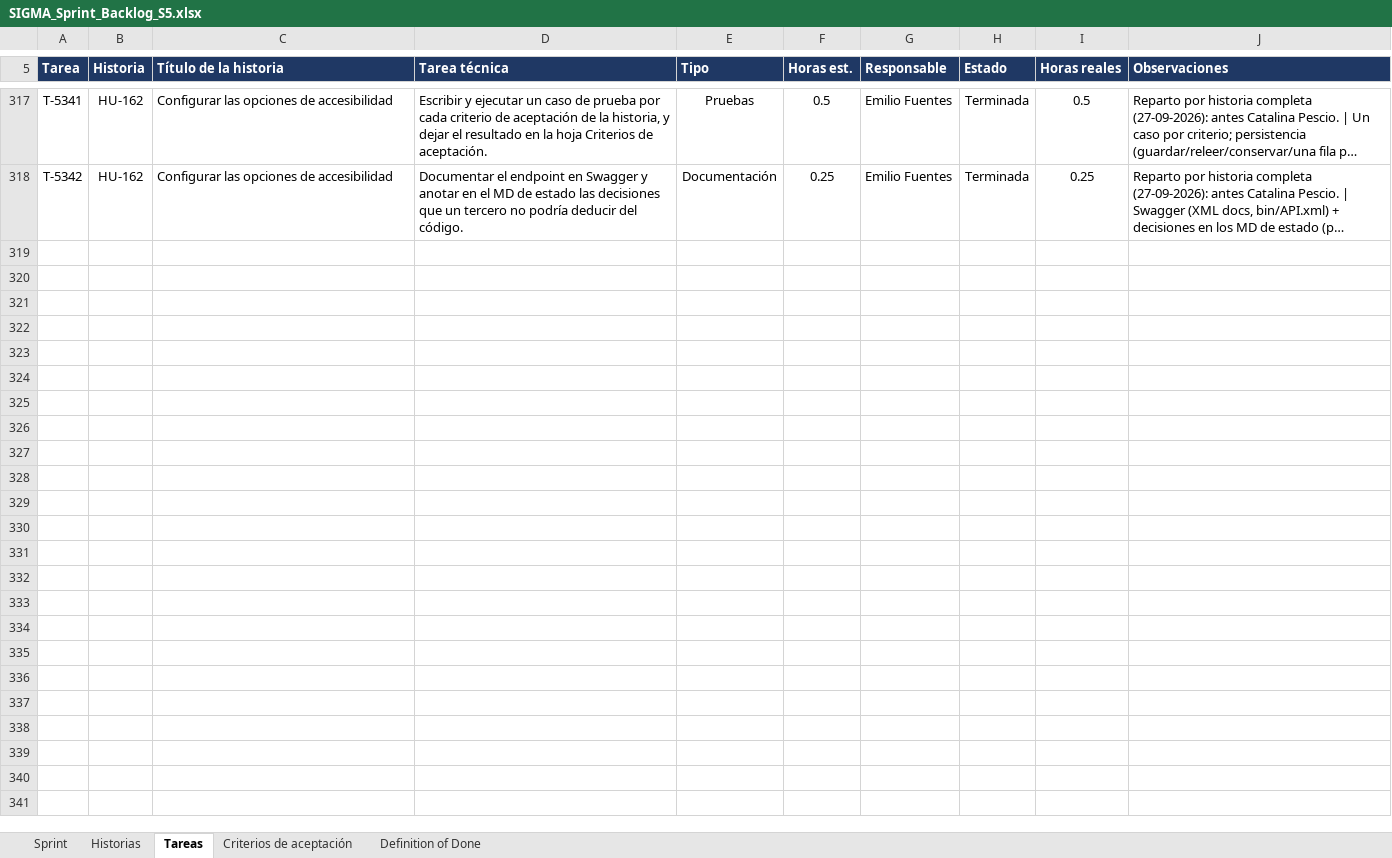
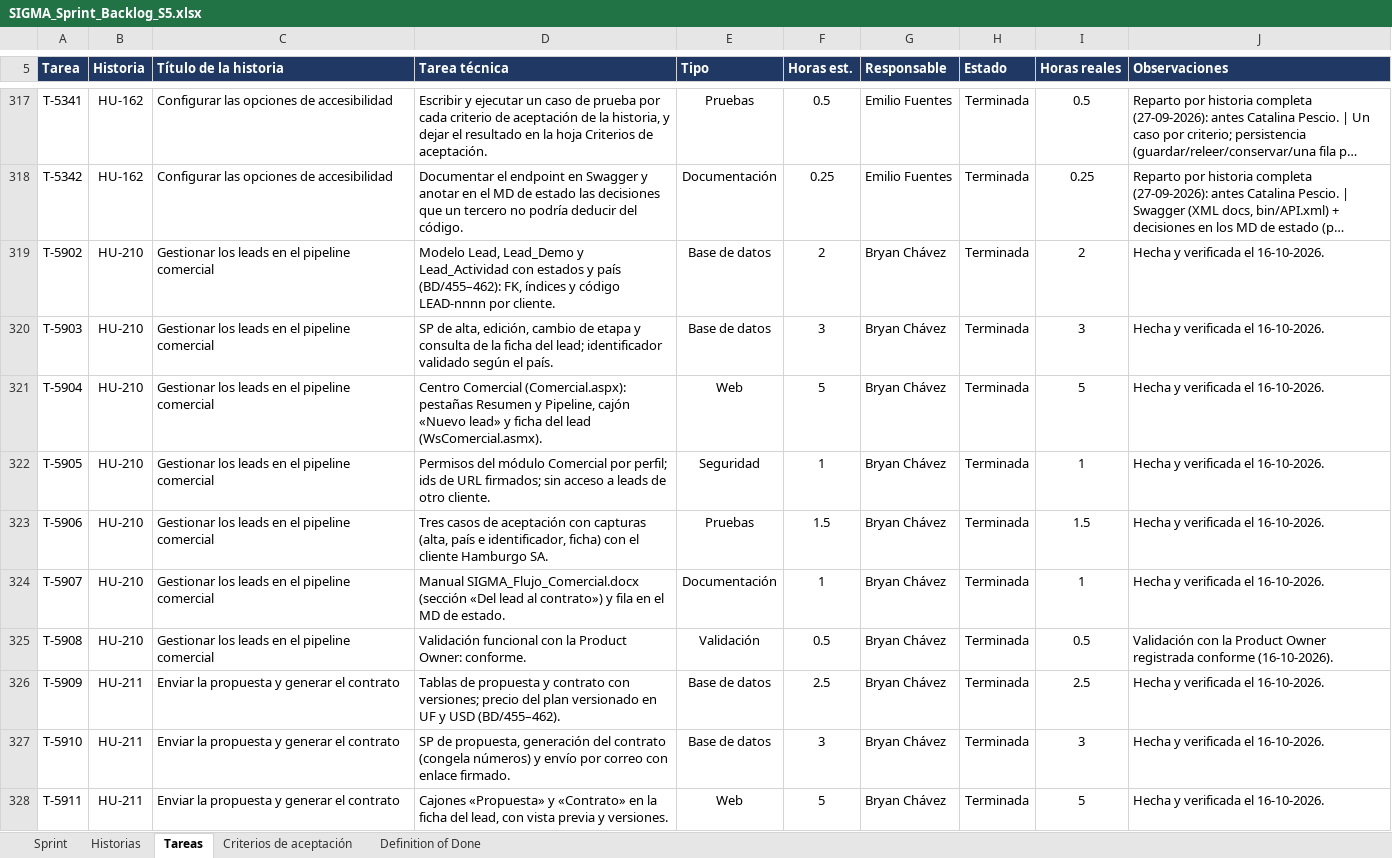
Before and after one commit to CodigoCreativoCL/SIGMA, an Excel workbook: Fase 2/Evidencias Proyecto/Sprint Backlogs/SIGMA_Sprint_Backlog_S5.xlsx, sheet Tareas, drawn as a sheet; only a part is shown, gaps mark what is left out; long unchanged cells end in …; values as stored, in another font and other column widths than the file's, no borders; conditional formats not drawn; the diff covers the shown part only; the diff names each change by its address in the sheet, - before the commit and + after, or states it on an @@ line.

```diff
--- a/Fase 2/Evidencias Proyecto/Sprint Backlogs/SIGMA_Sprint_Backlog_S5.xlsx (sheet Tareas)
+++ b/Fase 2/Evidencias Proyecto/Sprint Backlogs/SIGMA_Sprint_Backlog_S5.xlsx (sheet Tareas)
+row 319: T-5902 | HU-210 | Gestionar los leads en el pipeline comercial | Modelo Lead, Lead_Demo y Lead_Actividad con estados y país (BD/455–462): FK, índices y código LEAD-nnnn por cliente. | Base de datos | 2 | Bryan Chávez | Terminada | 2 | Hecha y verificada el 16-10-2026.
+row 320: T-5903 | HU-210 | Gestionar los leads en el pipeline comercial | SP de alta, edición, cambio de etapa y consulta de la ficha del lead; identificador validado según el país. | Base de datos | 3 | Bryan Chávez | Terminada | 3 | Hecha y verificada el 16-10-2026.
+row 321: T-5904 | HU-210 | Gestionar los leads en el pipeline comercial | Centro Comercial (Comercial.aspx): pestañas Resumen y Pipeline, cajón «Nuevo lead» y ficha del lead (WsComercial.asmx). | Web | 5 | Bryan Chávez | Terminada | 5 | Hecha y verificada el 16-10-2026.
+row 322: T-5905 | HU-210 | Gestionar los leads en el pipeline comercial | Permisos del módulo Comercial por perfil; ids de URL firmados; sin acceso a leads de otro cliente. | Seguridad | 1 | Bryan Chávez | Terminada | 1 | Hecha y verificada el 16-10-2026.
+row 323: T-5906 | HU-210 | Gestionar los leads en el pipeline comercial | Tres casos de aceptación con capturas (alta, país e identificador, ficha) con el cliente Hamburgo SA. | Pruebas | 1.5 | Bryan Chávez | Terminada | 1.5 | Hecha y verificada el 16-10-2026.
+row 324: T-5907 | HU-210 | Gestionar los leads en el pipeline comercial | Manual SIGMA_Flujo_Comercial.docx (sección «Del lead al contrato») y fila en el MD de estado. | Documentación | 1 | Bryan Chávez | Terminada | 1 | Hecha y verificada el 16-10-2026.
+row 325: T-5908 | HU-210 | Gestionar los leads en el pipeline comercial | Validación funcional con la Product Owner: conforme. | Validación | 0.5 | Bryan Chávez | Terminada | 0.5 | Validación con la Product Owner registrada conforme (16-10-2026).
+row 326: T-5909 | HU-211 | Enviar la propuesta y generar el contrato | Tablas de propuesta y contrato con versiones; precio del plan versionado en UF y USD (BD/455–462). | Base de datos | 2.5 | Bryan Chávez | Terminada | 2.5 | Hecha y verificada el 16-10-2026.
+row 327: T-5910 | HU-211 | Enviar la propuesta y generar el contrato | SP de propuesta, generación del contrato (congela números) y envío por correo con enlace firmado. | Base de datos | 3 | Bryan Chávez | Terminada | 3 | Hecha y verificada el 16-10-2026.
+row 328: T-5911 | HU-211 | Enviar la propuesta y generar el contrato | Cajones «Propuesta» y «Contrato» en la ficha del lead, con vista previa y versiones. | Web | 5 | Bryan Chávez | Terminada | 5 | Hecha y verificada el 16-10-2026.
```
Also changed, not shown: 61 added rows elsewhere in this sheet, sheet Historias, sheet Criterios de aceptación, sheet Sprint, sheet Definition of Done, Fase 2/Evidencias Proyecto/SIGMA_Pendientes_por_Sprint.xlsx, Fase 2/Evidencias Proyecto/SIGMA_Product_Backlog_por_Sprint.xlsx, 51 other files.
